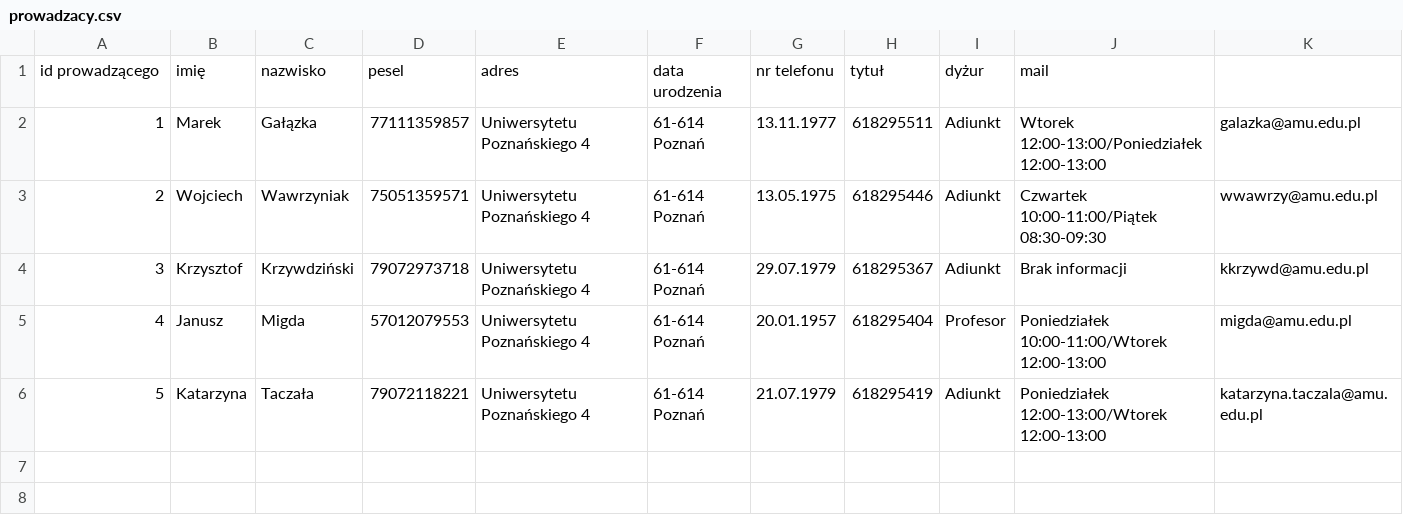
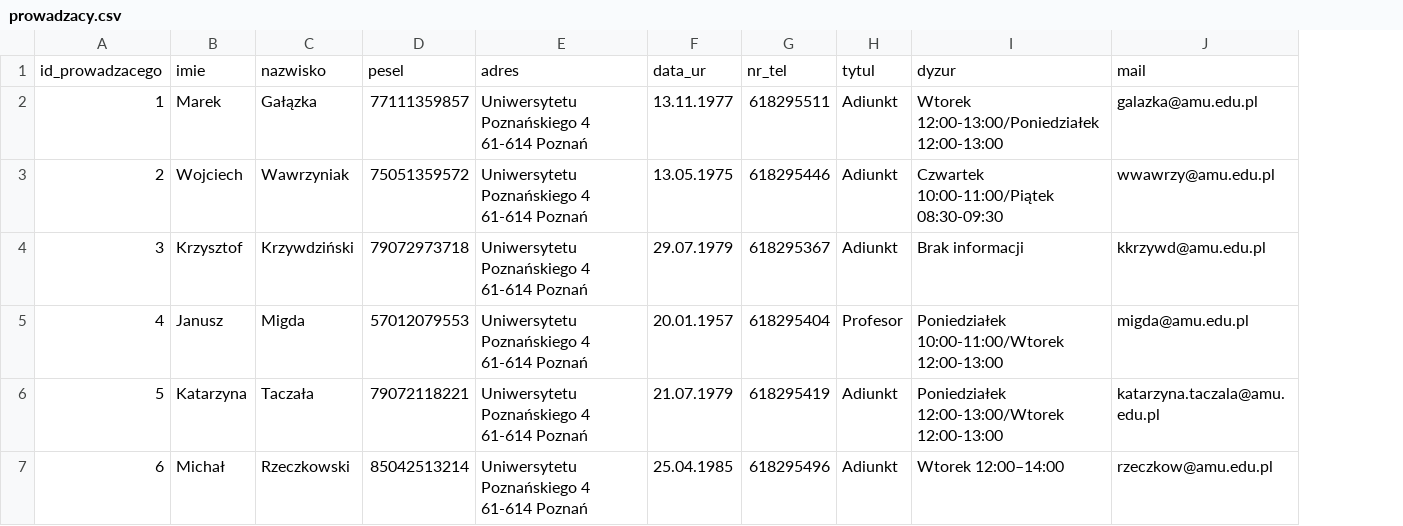
Before and after one commit to PaulRostecki/inzop-2021-project, a CSV file: proj/dane_demo/prowadzacy.csv, drawn as a sheet; removed rows and columns are numbered as before the commit, all else as after; the diff names each change by its address in the sheet, - before the commit and + after, or states it on an @@ line.

Commit message:
TG-17 - import demo data script
* added script to import demo data, minor csv files fixes

* TG-17 added script to import demo data, minor csv files fixes

* TG-17 added script to import demo data, minor csv files fixes

* TG-17 added script to import demo data, minor csv files fixes

* TG-17 added dbconfig.ini properties file

```diff
--- a/proj/dane_demo/prowadzacy.csv
+++ b/proj/dane_demo/prowadzacy.csv
-column F, rows 2-6: all 61-614 Poznań
-row 1: id prowadzącego | imię | nazwisko | pesel | adres | data urodzenia | nr telefonu | tytuł | dyżur | mail
+row 1: id_prowadzacego | imie | nazwisko | pesel | adres | data_ur | nr_tel | tytul | dyzur | mail
-E2:E6: Uniwersytetu Poznańskiego 4
+E2:E6: Uniwersytetu Poznańskiego 4 61-614 Poznań
-D3: 75051359571
+D3: 75051359572
+row 7: 6 | Michał | Rzeczkowski | 85042513214 | Uniwersytetu Poznańskiego 4 61-614 Poznań | 25.04.1985 | 618295496 | Adiunkt | Wtorek 12:00–14:00 | rzeczkow@amu.edu.pl
```
Also changed, not shown: proj/dane_demo/grupy.csv, proj/dane_demo/oceny.csv, 4 other files.
